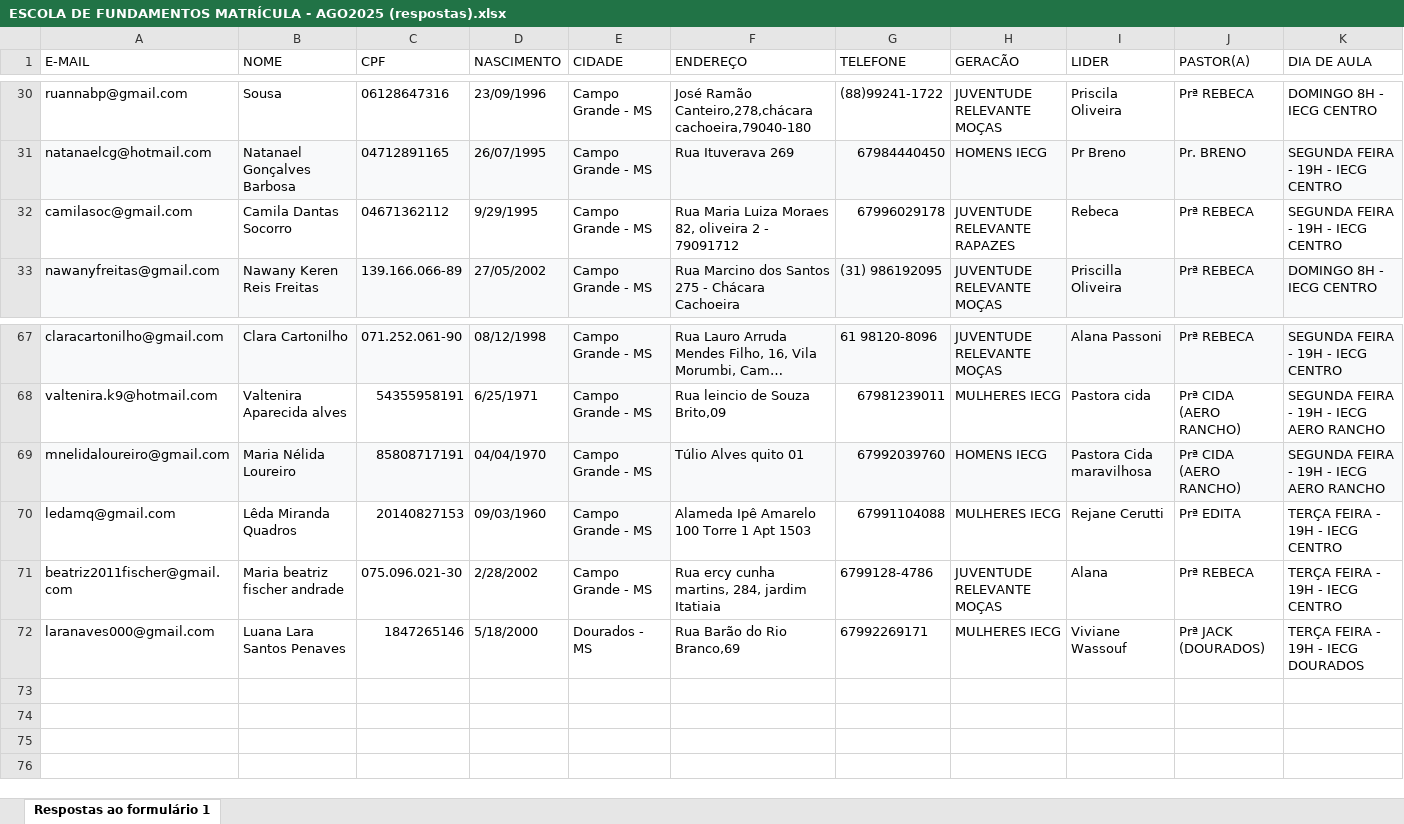
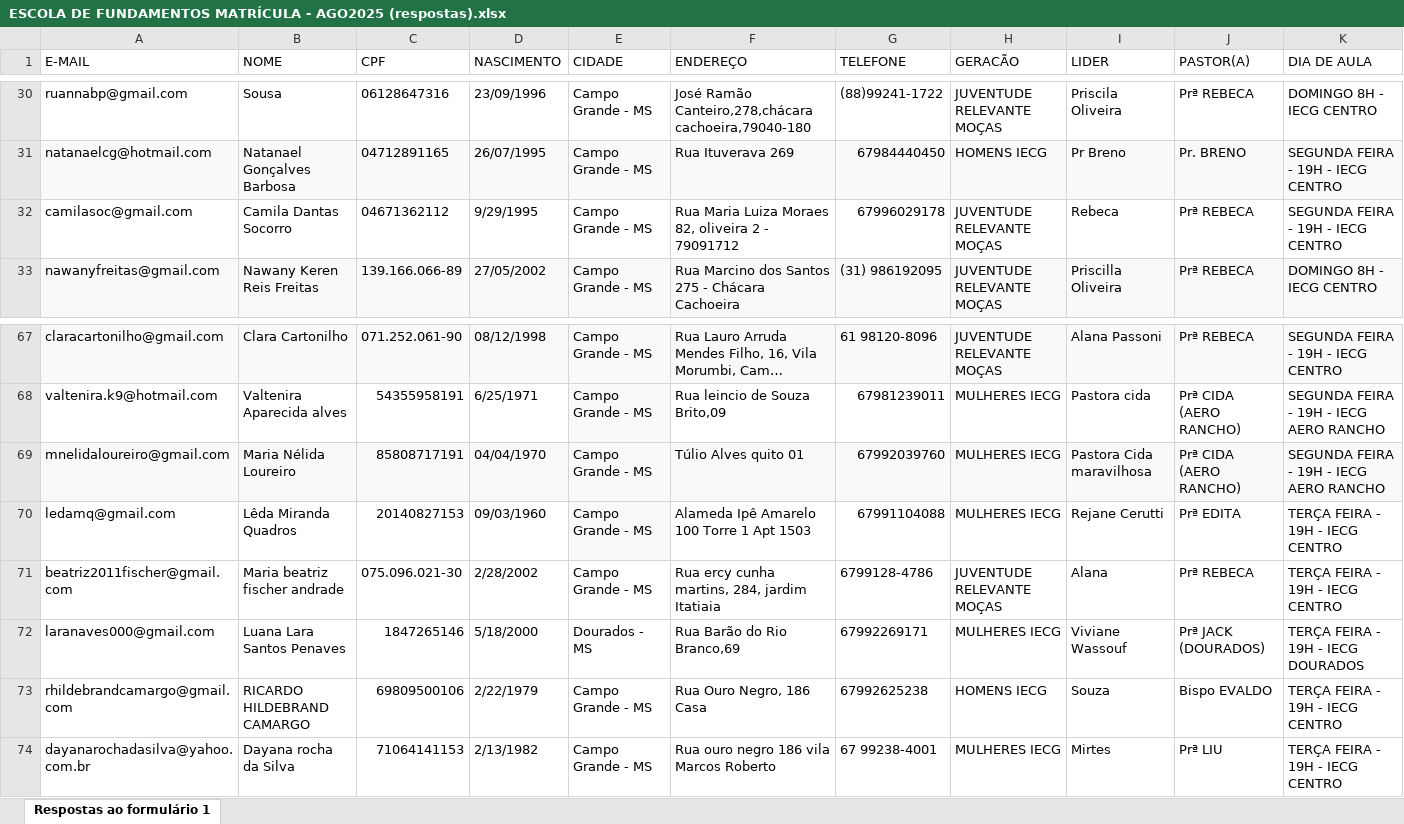
Before and after one commit to Ovando18/dashboard-CFM, an Excel workbook: ESCOLA DE FUNDAMENTOS MATRÍCULA - AGO2025 (respostas).xlsx, sheet Respostas ao formulário 1, drawn as a sheet; only a part is shown, gaps mark what is left out; long unchanged cells end in …; values as stored, in another font and other column widths than the file's, no borders; ↵ is a line break in a cell; the diff names each change by its address in the sheet, - before the commit and + after, or states it on an @@ line.

Commit message:
Add files via upload

```diff
--- a/ESCOLA DE FUNDAMENTOS MATRÍCULA - AGO2025 (respostas).xlsx (sheet Respostas ao formulário 1)
+++ b/ESCOLA DE FUNDAMENTOS MATRÍCULA - AGO2025 (respostas).xlsx (sheet Respostas ao formulário 1)
-H32 (GERACÃO): JUVENTUDE RELEVANTE RAPAZES
+H32 (GERACÃO): JUVENTUDE RELEVANTE MOÇAS
-H69 (GERACÃO): HOMENS IECG
+H69 (GERACÃO): MULHERES IECG
+row 73: rhildebrandcamargo@gmail.com | RICARDO HILDEBRAND CAMARGO | 69809500106 | 2/22/1979 | Campo Grande - MS | Rua Ouro Negro, 186 ↵ Casa | 67992625238 | HOMENS IECG | Souza | Bispo EVALDO | TERÇA FEIRA - 19H - IECG CENTRO
+row 74: dayanarochadasilva@yahoo.com.br | Dayana rocha da Silva | 71064141153 | 2/13/1982 | Campo Grande - MS | Rua ouro negro 186 vila Marcos Roberto | 67 99238-4001 | MULHERES IECG | Mirtes | Prª LIU | TERÇA FEIRA - 19H - IECG CENTRO
```
